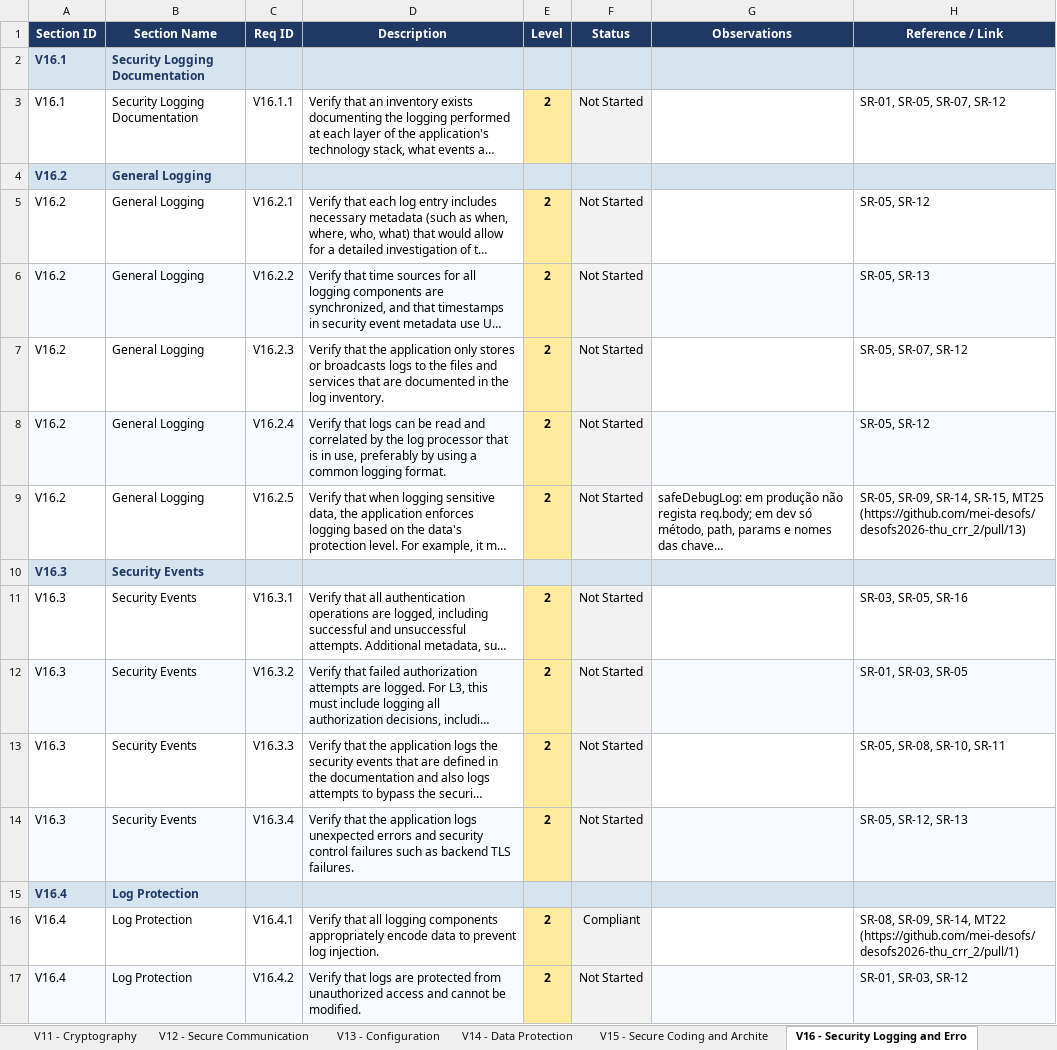
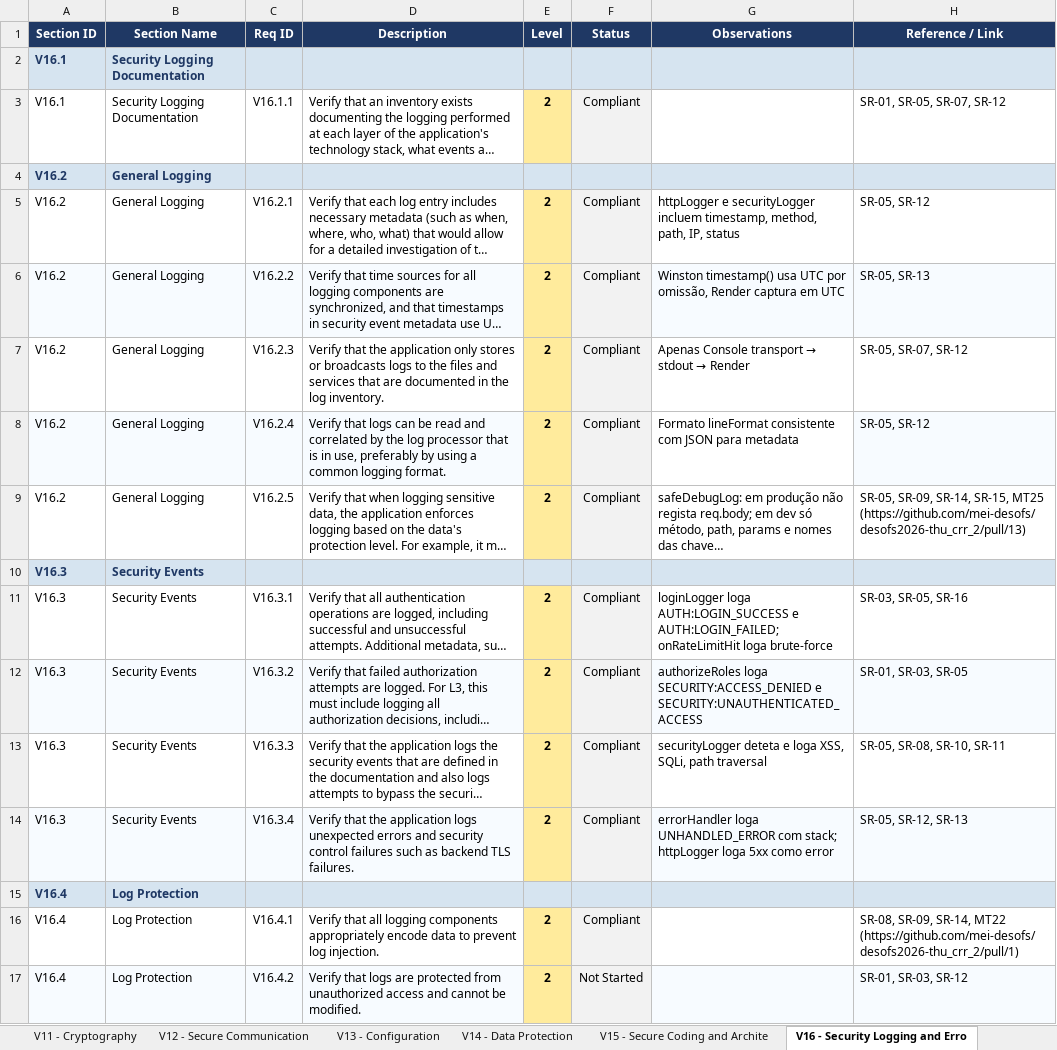
Before and after one commit to mei-desofs/desofs2026-thu_crr_2, an Excel workbook: Deliverables/Phase_1/ASVS_5.0_Tracker.xlsx, sheet V16 - Security Logging and Erro, drawn as a sheet; only a part is shown; long unchanged cells end in …; values as stored, in another font and other column widths than the file's, no borders; conditional formats not drawn; the diff names each change by its address in the sheet, - before the commit and + after, or states it on an @@ line.

Commit message:
chore: update ASVS_5.0_Tracker.xlsx with new data

```diff
--- a/Deliverables/Phase_1/ASVS_5.0_Tracker.xlsx (sheet V16 - Security Logging and Erro)
+++ b/Deliverables/Phase_1/ASVS_5.0_Tracker.xlsx (sheet V16 - Security Logging and Erro)
-F3 (Status): Not Started
+F3 (Status): Compliant
-F5:F9 (Status): Not Started
+F5:F9 (Status): Compliant
-G5 (Observations): (empty)
+G5 (Observations): httpLogger e securityLogger incluem timestamp, method, path, IP, status
-G6 (Observations): (empty)
+G6 (Observations): Winston timestamp() usa UTC por omissão, Render captura em UTC
@@ G7 (Observations): (empty) → Apenas Console transport → stdout → Render @@
-G8 (Observations): (empty)
+G8 (Observations): Formato lineFormat consistente com JSON para metadata
-G8 fill: #F7FBFF
+G8 fill: none
-F11:F14 (Status): Not Started
+F11:F14 (Status): Compliant
-G11 (Observations): (empty)
+G11 (Observations): loginLogger loga AUTH:LOGIN_SUCCESS e AUTH:LOGIN_FAILED; onRateLimitHit loga brute-force
-G12 (Observations): (empty)
+G12 (Observations): authorizeRoles loga SECURITY:ACCESS_DENIED e SECURITY:UNAUTHENTICATED_ACCESS
-G13 (Observations): (empty)
+G13 (Observations): securityLogger deteta e loga XSS, SQLi, path traversal
-G14 (Observations): (empty)
+G14 (Observations): errorHandler loga UNHANDLED_ERROR com stack; httpLogger loga 5xx como error
```
Also changed, not shown: sheet Summary, charts or pictures.
